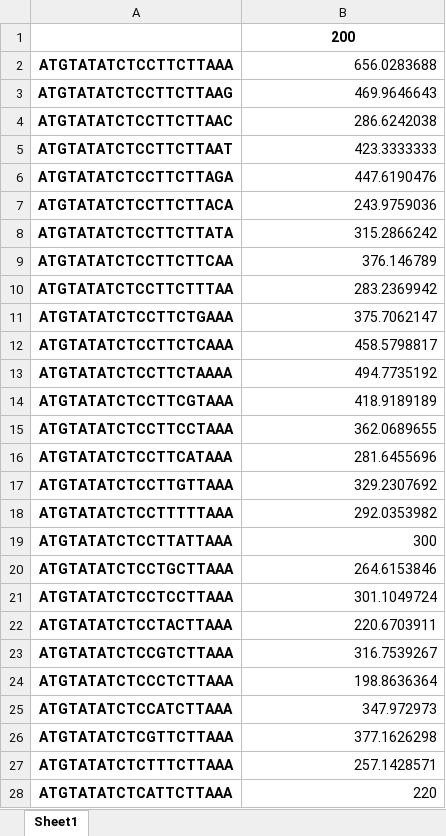
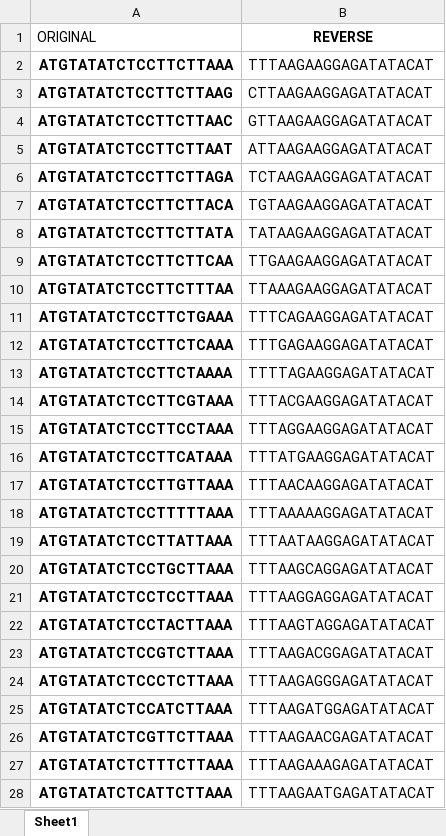
Before and after one commit to mholowko/Solaris, an Excel workbook: data/First_round_results/features&labels - features.xlsx, sheet Sheet1, drawn as a sheet; only a part is shown; values as stored, in another font and other column widths than the file's, no borders; removed rows and columns are numbered as before the commit, all else as after; the diff covers the shown part only; the diff names each change by its address in the sheet, - before the commit and + after, or states it on an @@ line.

Commit message:
Add files via upload

```diff
--- a/data/First_round_results/features&labels - features.xlsx (sheet Sheet1)
+++ b/data/First_round_results/features&labels - features.xlsx (sheet Sheet1)
-row 1:  | 200
+row 1: ORIGINAL | REVERSE
-B2: 656.0283688
+B2: TTTAAGAAGGAGATATACAT
-B3: 469.9646643
+B3: CTTAAGAAGGAGATATACAT
-B4: 286.6242038
+B4: GTTAAGAAGGAGATATACAT
-B5: 423.3333333
+B5: ATTAAGAAGGAGATATACAT
-B6: 447.6190476
+B6: TCTAAGAAGGAGATATACAT
-B7: 243.9759036
+B7: TGTAAGAAGGAGATATACAT
-B8: 315.2866242
+B8: TATAAGAAGGAGATATACAT
-B9: 376.146789
+B9: TTGAAGAAGGAGATATACAT
-B10: 283.2369942
+B10: TTAAAGAAGGAGATATACAT
-B11: 375.7062147
+B11: TTTCAGAAGGAGATATACAT
-B12: 458.5798817
+B12: TTTGAGAAGGAGATATACAT
-B13: 494.7735192
+B13: TTTTAGAAGGAGATATACAT
-B14: 418.9189189
+B14: TTTACGAAGGAGATATACAT
-B15: 362.0689655
+B15: TTTAGGAAGGAGATATACAT
-B16: 281.6455696
+B16: TTTATGAAGGAGATATACAT
-B17: 329.2307692
+B17: TTTAACAAGGAGATATACAT
-B18: 292.0353982
+B18: TTTAAAAAGGAGATATACAT
-B19: 300
+B19: TTTAATAAGGAGATATACAT
-B20: 264.6153846
+B20: TTTAAGCAGGAGATATACAT
-B21: 301.1049724
+B21: TTTAAGGAGGAGATATACAT
-B22: 220.6703911
+B22: TTTAAGTAGGAGATATACAT
-B23: 316.7539267
+B23: TTTAAGACGGAGATATACAT
-B24: 198.8636364
+B24: TTTAAGAGGGAGATATACAT
-B25: 347.972973
+B25: TTTAAGATGGAGATATACAT
-B26: 377.1626298
+B26: TTTAAGAACGAGATATACAT
-B27: 257.1428571
+B27: TTTAAGAAAGAGATATACAT
-B28: 220
+B28: TTTAAGAATGAGATATACAT
```
Also changed, not shown: 62 edited cells elsewhere in this sheet.
